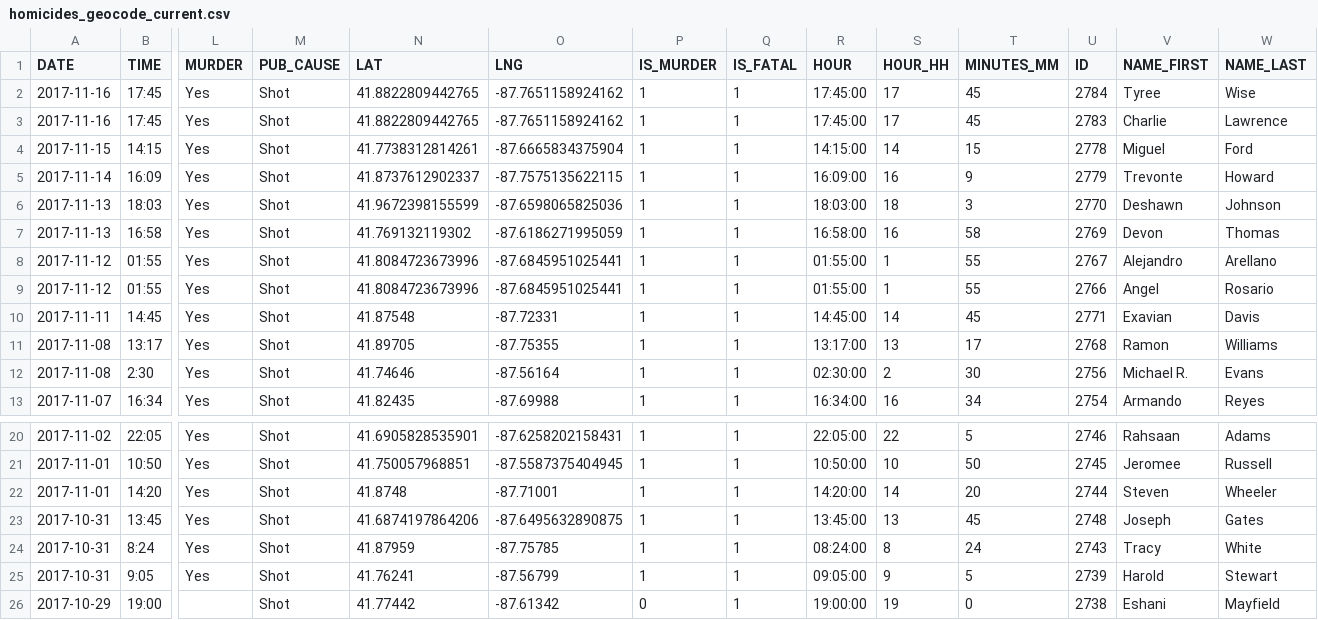
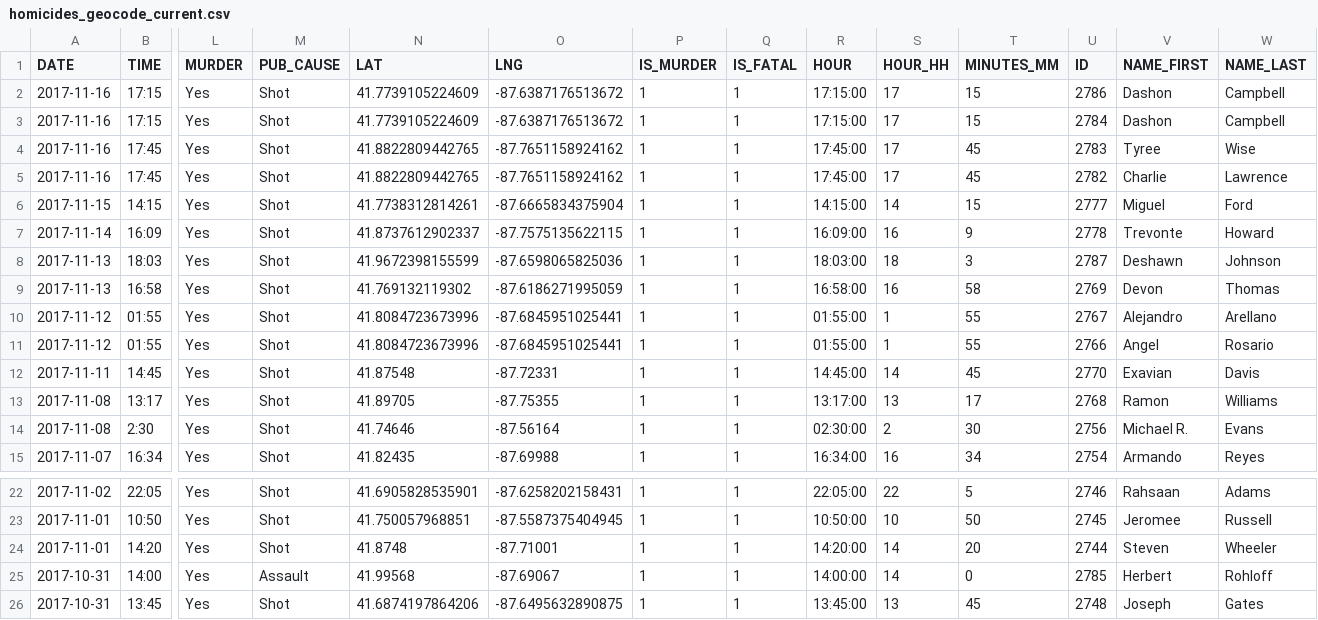
Before and after one commit to ryanbmarx/shooting-homicide-victims, a CSV file: data/homicides/homicides_geocode_current.csv, drawn as a sheet; only a part is shown, gaps mark what is left out; the shorter side is filled out with more unchanged rows; addresses are those after the commit; rows hold the shown columns only; the diff covers the shown part only; the diff names each change by its address in the sheet, - before the commit and + after, or states it on an @@ line.

```diff
--- a/data/homicides/homicides_geocode_current.csv
+++ b/data/homicides/homicides_geocode_current.csv
+row 2: 2017-11-16 | 17:15 | Yes | Shot | 41.7739105224609 | -87.6387176513672 | 1 | 1 | 17:15:00 | 17 | 15 | 2786 | Dashon | Campbell
+row 3: 2017-11-16 | 17:15 | Yes | Shot | 41.7739105224609 | -87.6387176513672 | 1 | 1 | 17:15:00 | 17 | 15 | 2784 | Dashon | Campbell
-U4 (ID): 2784
+U4 (ID): 2783
-U5 (ID): 2783
+U5 (ID): 2782
-U6 (ID): 2778
+U6 (ID): 2777
-U7 (ID): 2779
+U7 (ID): 2778
-U8 (ID): 2770
+U8 (ID): 2787
-U12 (ID): 2771
+U12 (ID): 2770
+row 25: 2017-10-31 | 14:00 | Yes | Assault | 41.99568 | -87.69067 | 1 | 1 | 14:00:00 | 14 | 0 | 2785 | Herbert | Rohloff
```
Also changed, not shown: 9 edited cells elsewhere in this file, data/homicides/homicides.csv, data/homicides/homicides_geocode.csv, 4 other files.
